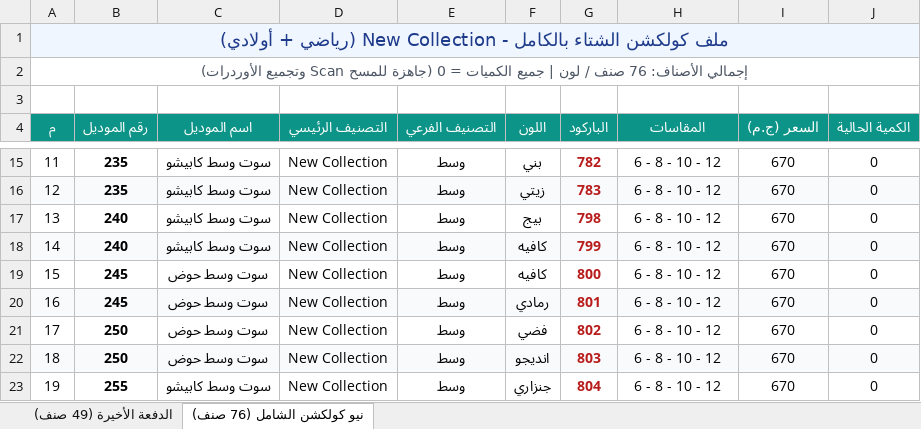
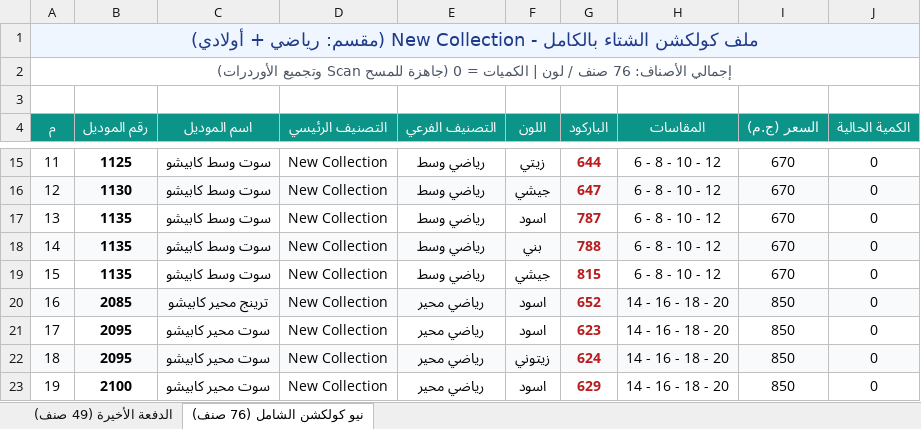
Before and after one commit to Kerollos0Samy0/Happyboy, an Excel workbook: New models/ملف_موديلات_New_Collection_الجديدة.xlsx, sheet نيو كولكشن الشامل (76 صنف), drawn as a sheet; only a part is shown, gaps mark what is left out; values as stored, in another font and other column widths than the file's, no borders; the diff covers the shown part only; the diff names each change by its address in the sheet, - before the commit and + after, or states it on an @@ line.

Commit message:
feat: split New Collection into 6 distinct sections (sports, boys, girls)

```diff
--- a/New models/ملف_موديلات_New_Collection_الجديدة.xlsx (sheet نيو كولكشن الشامل (76 صنف))
+++ b/New models/ملف_موديلات_New_Collection_الجديدة.xlsx (sheet نيو كولكشن الشامل (76 صنف))
-A1 (م): …New Collection (رياضي + أولادي)
+A1 (م): …New Collection (مقسم: رياضي + أولادي)
-A2 (م): …لون | جميع الكميات =…
+A2 (م): …لون | الكميات =…
-B15 (رقم الموديل): 235
+B15 (رقم الموديل): 1125
-E15:E19 (التصنيف الفرعي): وسط
+E15:E19 (التصنيف الفرعي): رياضي وسط
-F15 (اللون): بني
+F15 (اللون): زيتي
-G15 (الباركود): 782
+G15 (الباركود): 644
-B16 (رقم الموديل): 235
+B16 (رقم الموديل): 1130
-F16 (اللون): زيتي
+F16 (اللون): جيشي
-G16 (الباركود): 783
+G16 (الباركود): 647
-B17:B18 (رقم الموديل): 240
+B17:B18 (رقم الموديل): 1135
-F17 (اللون): بيج
+F17 (اللون): اسود
-G17 (الباركود): 798
+G17 (الباركود): 787
-F18 (اللون): كافيه
+F18 (اللون): بني
-G18 (الباركود): 799
+G18 (الباركود): 788
-B19 (رقم الموديل): 245
+B19 (رقم الموديل): 1135
-C19 (اسم الموديل): سوت وسط حوض
+C19 (اسم الموديل): سوت وسط كابيشو
-F19 (اللون): كافيه
+F19 (اللون): جيشي
-G19 (الباركود): 800
+G19 (الباركود): 815
-B20 (رقم الموديل): 245
+B20 (رقم الموديل): 2085
-C20 (اسم الموديل): سوت وسط حوض
+C20 (اسم الموديل): ترينج محير كابيشو
-E20:E23 (التصنيف الفرعي): وسط
+E20:E23 (التصنيف الفرعي): رياضي محير
-F20 (اللون): رمادي
+F20 (اللون): اسود
-G20 (الباركود): 801
+G20 (الباركود): 652
-H20:H23 (المقاسات): 6 - 8 - 10 - 12
+H20:H23 (المقاسات): 14 - 16 - 18 - 20
-I20:I23 (السعر (ج.م)): 670
+I20:I23 (السعر (ج.م)): 850
-B21:B22 (رقم الموديل): 250
+B21:B22 (رقم الموديل): 2095
-C21:C22 (اسم الموديل): سوت وسط حوض
+C21:C22 (اسم الموديل): سوت محير كابيشو
-F21 (اللون): فضي
+F21 (اللون): اسود
-G21 (الباركود): 802
+G21 (الباركود): 623
-F22 (اللون): انديجو
+F22 (اللون): زيتوني
-G22 (الباركود): 803
+G22 (الباركود): 624
-B23 (رقم الموديل): 255
+B23 (رقم الموديل): 2100
-C23 (اسم الموديل): سوت وسط كابيشو
+C23 (اسم الموديل): سوت محير كابيشو
-F23 (اللون): جنزاري
+F23 (اللون): اسود
-G23 (الباركود): 804
+G23 (الباركود): 629
```
Also changed, not shown: 341 edited cells elsewhere in this sheet, sheet الدفعة الأخيرة (49 صنف), ملف_موديلات_New_Collection_الجديدة.xlsx, 2 other files.
